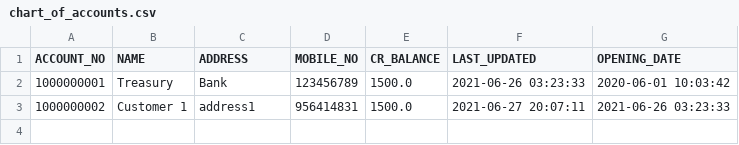
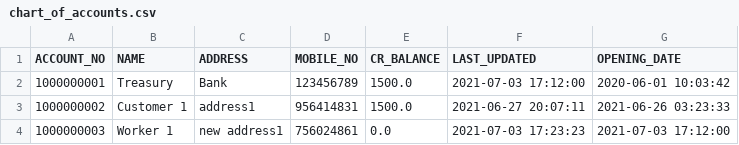
Before and after one commit to panditsomnath10016git/Manager, a CSV file: emanager/accounting/acc_data/chart_of_accounts.csv, drawn as a sheet.

Commit message:
started working on attendance sheet of workers. some metods of file ops transferred to proper classes.

```diff
--- a/emanager/accounting/acc_data/chart_of_accounts.csv
+++ b/emanager/accounting/acc_data/chart_of_accounts.csv
@@ -1,3 +1,4 @@
 ACCOUNT_NO,NAME,ADDRESS,MOBILE_NO,CR_BALANCE,LAST_UPDATED,OPENING_DATE
-1000000001,Treasury,Bank,123456789,1500.0,2021-06-26 03:23:33,2020-06-01 10:03:42
+1000000001,Treasury,Bank,123456789,1500.0,2021-07-03 17:12:00,2020-06-01 10:03:42
 1000000002,Customer 1,address1,956414831,1500.0,2021-06-27 20:07:11,2021-06-26 03:23:33
+1000000003,Worker 1,new address1,756024861,0.0,2021-07-03 17:23:23,2021-07-03 17:12:00
```
Also changed, not shown: emanager/accounting/acc_data/1000000001.csv, 12 other files.
